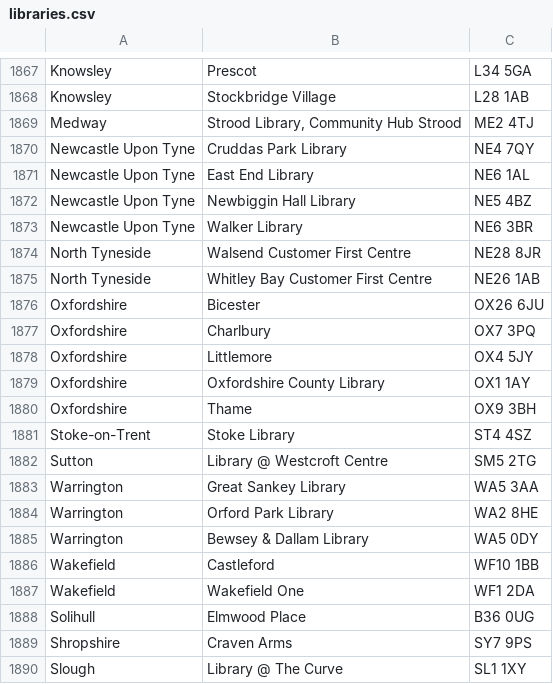
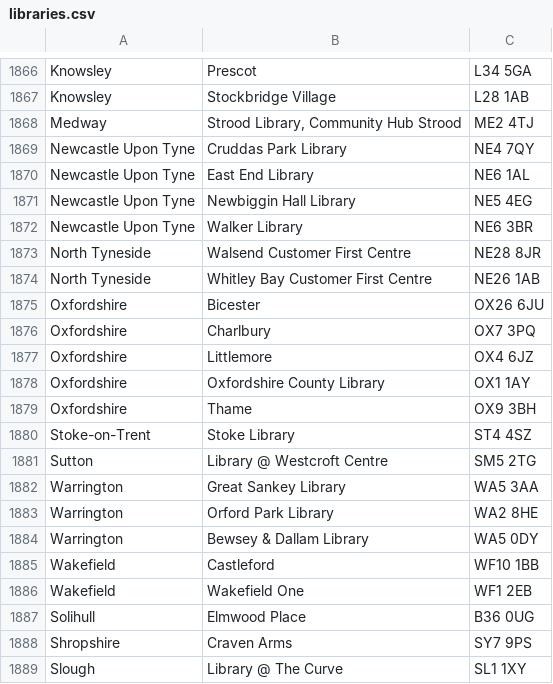
Before and after one commit to LibrariesHacked/rainy-libraries, a CSV file: libraries.csv, drawn as a sheet; only a part is shown, gaps mark what is left out; the diff covers the shown part only.

```diff
--- a/libraries.csv
+++ b/libraries.csv
@@ -1871,3 +1870,3 @@ Newcastle Upon Tyne,Cruddas Park Library,NE4 7QY
 Newcastle Upon Tyne,East End Library,NE6 1AL
-Newcastle Upon Tyne,Newbiggin Hall Library,NE5 4BZ
+Newcastle Upon Tyne,Newbiggin Hall Library,NE5 4EG
 Newcastle Upon Tyne,Walker Library,NE6 3BR
@@ -1877,3 +1876,3 @@ Oxfordshire,Bicester,OX26 6JU
 Oxfordshire,Charlbury,OX7 3PQ
-Oxfordshire,Littlemore,OX4 5JY
+Oxfordshire,Littlemore,OX4 6JZ
 Oxfordshire,Oxfordshire County Library,OX1 1AY
@@ -1886,3 +1885,3 @@ Warrington,Bewsey & Dallam Library ,WA5 0DY
 Wakefield,Castleford,WF10 1BB
-Wakefield,Wakefield One,WF1 2DA
+Wakefield,Wakefield One,WF1 2EB
 Solihull,Elmwood Place,B36 0UG
```
Also changed, not shown: 1 removed row and 9 edited cells elsewhere in this file, 8 other files.
